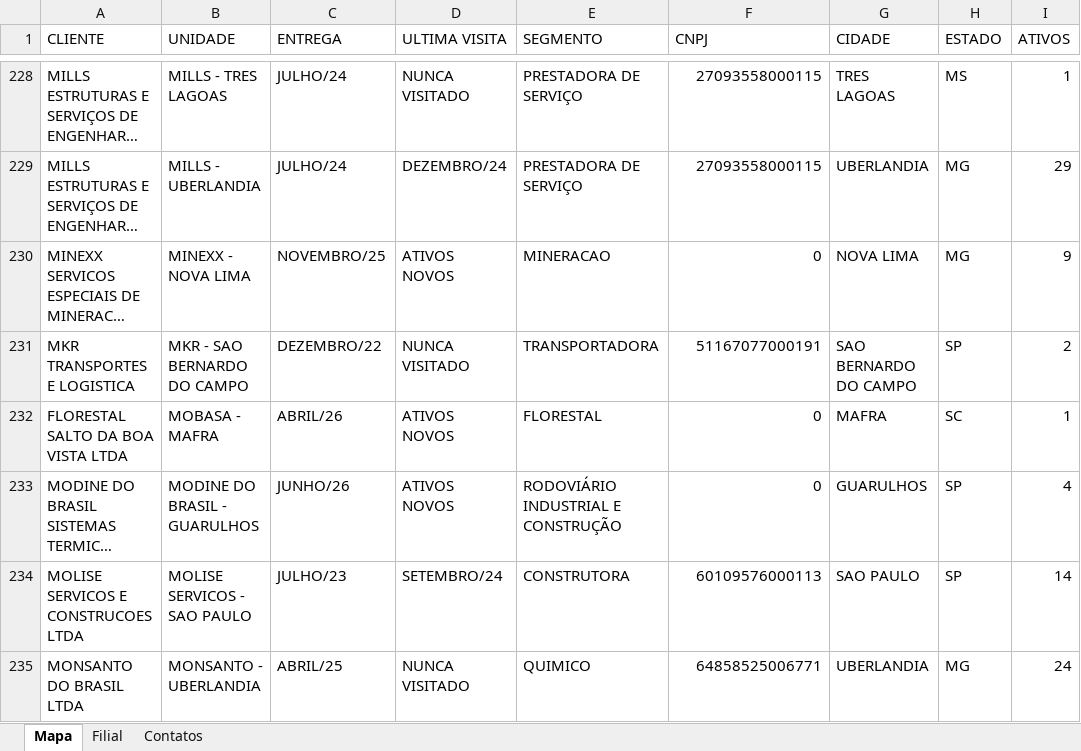
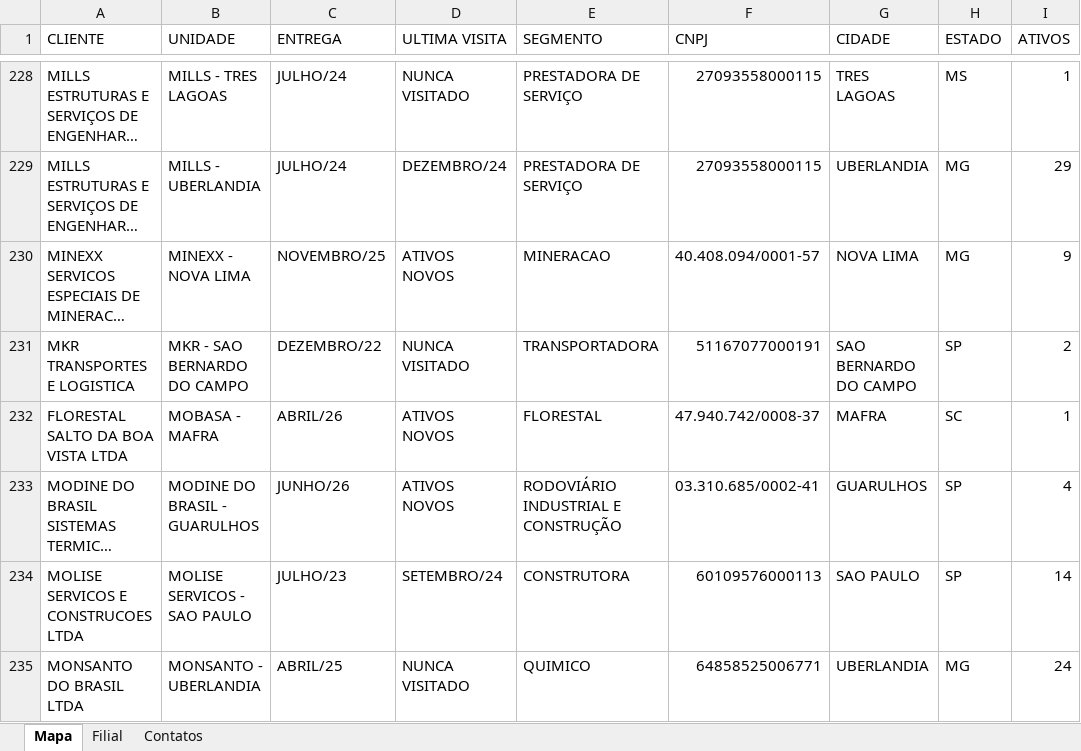
Before and after one commit to zelar02unidas/mapa, an Excel workbook: Mapa - Zelar.xlsx, sheet Mapa, drawn as a sheet; only a part is shown, gaps mark what is left out; long unchanged cells end in …; values as stored, in another font and other column widths than the file's, no borders; the diff covers the shown part only; the diff names each change by its address in the sheet, - before the commit and + after, or states it on an @@ line.

```diff
--- a/Mapa - Zelar.xlsx (sheet Mapa)
+++ b/Mapa - Zelar.xlsx (sheet Mapa)
-F230 (CNPJ): 0
+F230 (CNPJ): 40.408.094/0001-57
-F232 (CNPJ): 0
+F232 (CNPJ): 47.940.742/0008-37
-F233 (CNPJ): 0
+F233 (CNPJ): 03.310.685/0002-41
```
Also changed, not shown: 2 removed rows and 34 edited cells elsewhere in this sheet, sheet Contatos.
